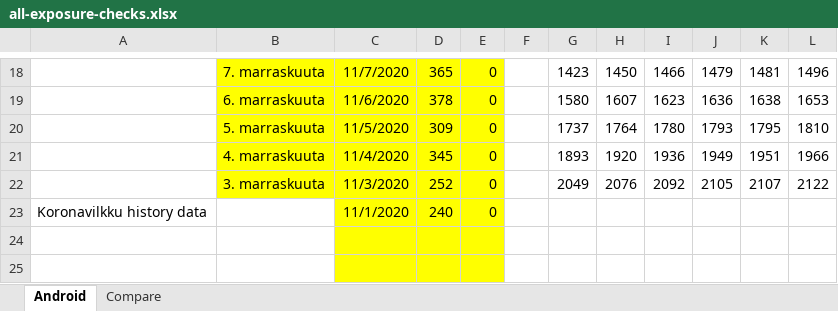
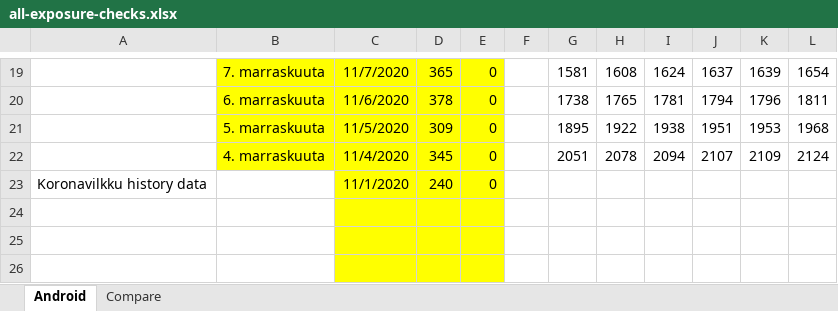
Before and after one commit to jussivirkkala/Excel, an Excel workbook: all-exposure-checks/all-exposure-checks.xlsx, sheet Android, drawn as a sheet; only a part is shown, gaps mark what is left out; the shorter side is filled out with more unchanged rows; values as stored, in another font and other column widths than the file's, no borders; charts and pictures not drawn; removed rows and columns are numbered as before the commit, all else as after; the diff covers the shown part only; the diff names each change by its address in the sheet, - before the commit and + after, or states it on an @@ line.

```diff
--- a/all-exposure-checks/all-exposure-checks.xlsx (sheet Android)
+++ b/all-exposure-checks/all-exposure-checks.xlsx (sheet Android)
-G19: 1423
+G19: 1581
-H19: 1450
+H19: 1608
-I19: 1466
+I19: 1624
-J19: 1479
+J19: 1637
-K19: 1481
+K19: 1639
-L19: 1496
+L19: 1654
-G20: 1580
+G20: 1738
-H20: 1607
+H20: 1765
-I20: 1623
+I20: 1781
-J20: 1636
+J20: 1794
-K20: 1638
+K20: 1796
-L20: 1653
+L20: 1811
-G21: 1737
+G21: 1895
-H21: 1764
+H21: 1922
-I21: 1780
+I21: 1938
-J21: 1793
+J21: 1951
-K21: 1795
+K21: 1953
-L21: 1810
+L21: 1968
-G22: 1893
+G22: 2051
-H22: 1920
+H22: 2078
-I22: 1936
+I22: 2094
-J22: 1949
+J22: 2107
-K22: 1951
+K22: 2109
-L22: 1966
+L22: 2124
-row 22:  | 3. marraskuuta | 11/3/2020 | 252 | 0 |  | 2049 | 2076 | 2092 | 2105 | 2107 | 2122
```
Also changed, not shown: 2 added rows, 1 removed row and 68 edited cells elsewhere in this sheet, formulas that keep their value, charts or pictures.
